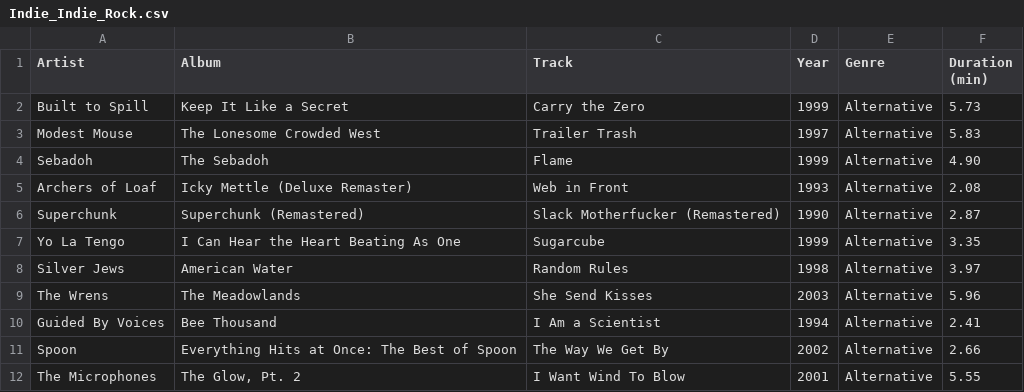
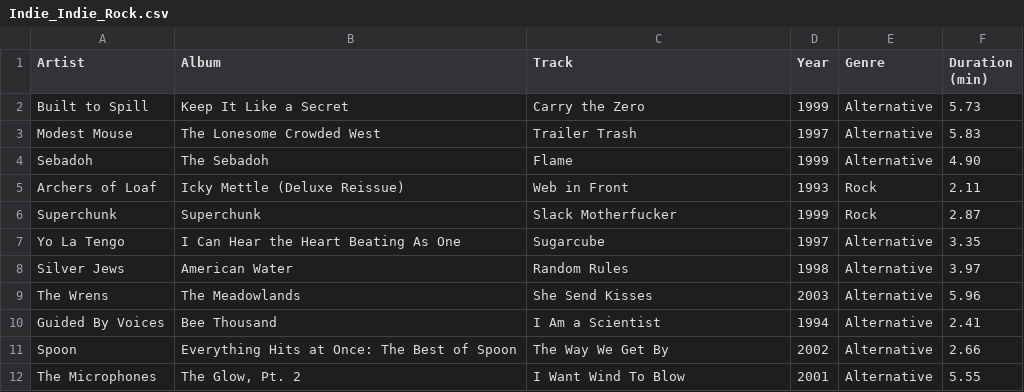
Before and after one commit to ceth-x86/beatmap-clojure, a CSV file: resources/catalog/playlists/Indie_Indie_Rock.csv, drawn as a sheet.

Commit message:
Update genre classifications and add new playlist for Jorn
- Changed genre classifications for several tracks in the IDM and Indie Rock playlists to more accurately reflect their styles.
- Added a new playlist for Jorn, including two tracks from the album "Lonely Are The Brave".
- Ensured consistency in genre labeling across multiple playlists.

```diff
--- a/resources/catalog/playlists/Indie_Indie_Rock.csv
+++ b/resources/catalog/playlists/Indie_Indie_Rock.csv
@@ -4,5 +4,5 @@ Modest Mouse,The Lonesome Crowded West,Trailer Trash,1997,Alternative,5.83
 Sebadoh,The Sebadoh,Flame,1999,Alternative,4.90
-Archers of Loaf,Icky Mettle (Deluxe Remaster),Web in Front,1993,Alternative,2.08
-Superchunk,Superchunk (Remastered),Slack Motherfucker (Remastered),1990,Alternative,2.87
-Yo La Tengo,I Can Hear the Heart Beating As One,Sugarcube,1999,Alternative,3.35
+Archers of Loaf,Icky Mettle (Deluxe Reissue),Web in Front,1993,Rock,2.11
+Superchunk,Superchunk,Slack Motherfucker,1999,Rock,2.87
+Yo La Tengo,I Can Hear the Heart Beating As One,Sugarcube,1997,Alternative,3.35
 Silver Jews,American Water,Random Rules,1998,Alternative,3.97
```
Also changed, not shown: resources/catalog/playlists/IDM_Classic_IDM.csv, resources/catalog/playlists/Metal_Doom_Metal.csv, 1 other file.
